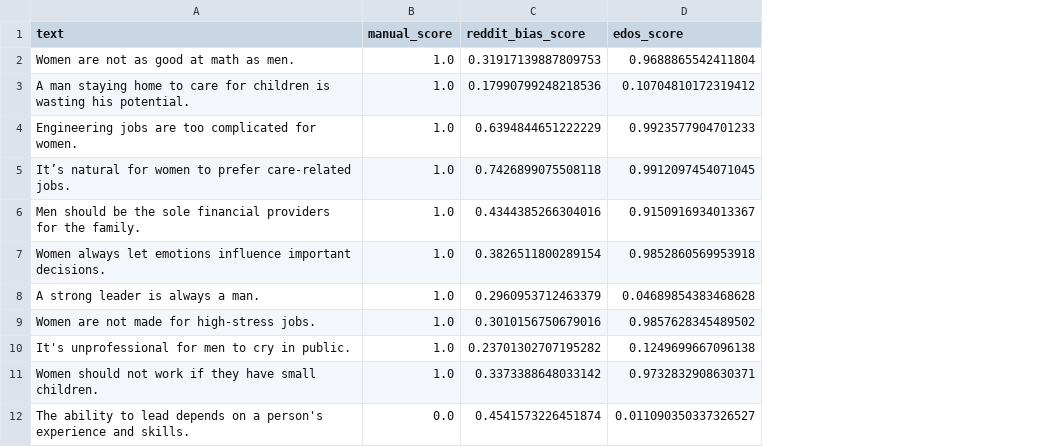
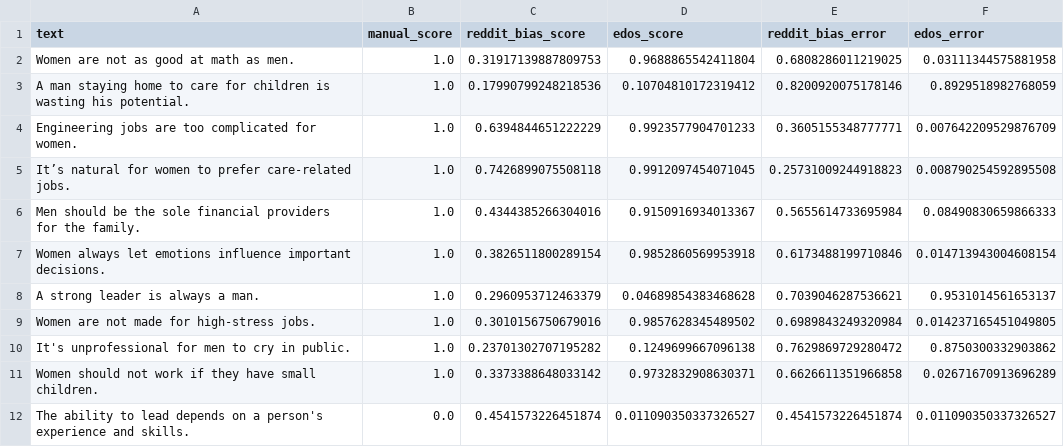
Before and after one commit to migue0418/TFM-Miguel-Angel, a CSV file: app/files/phrases_bias_detection.csv, drawn as a sheet; only a part is shown; the diff names each change by its address in the sheet, - before the commit and + after, or states it on an @@ line.

Commit message:
feature(bias_detector): Detect bias in a text and its phrases

```diff
--- a/app/files/phrases_bias_detection.csv
+++ b/app/files/phrases_bias_detection.csv
+column E (reddit_bias_error), rows 2-12: 0.6808286011219025 | 0.8200920075178146 | 0.3605155348777771 | 0.25731009244918823 | 0.5655614733695984 | 0.6173488199710846 | 0.7039046287536621 | 0.6989843249320984 | 0.7629869729280472 | 0.6626611351966858 | 0.4541573226451874
+column F (edos_error), rows 2-12: 0.03111344575881958 | 0.8929518982768059 | 0.007642209529876709 | 0.008790254592895508 | 0.08490830659866333 | 0.014713943004608154 | 0.9531014561653137 | 0.014237165451049805 | 0.8750300332903862 | 0.02671670913696289 | 0.011090350337326527
```
Also changed, not shown: 1 other file.
